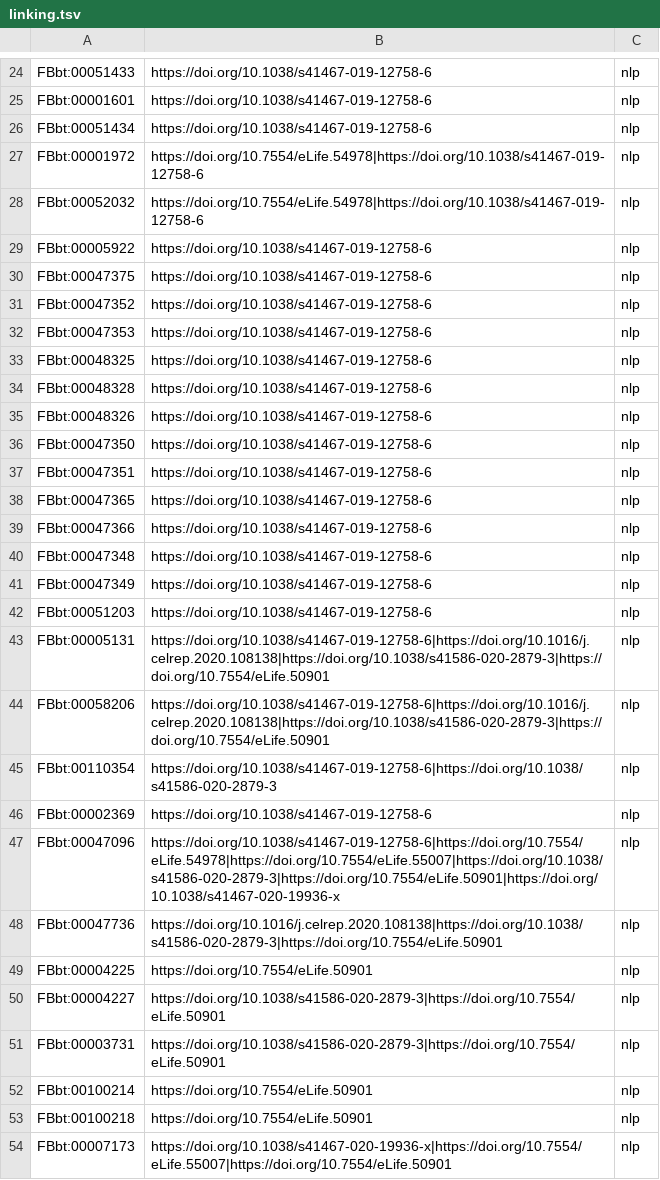
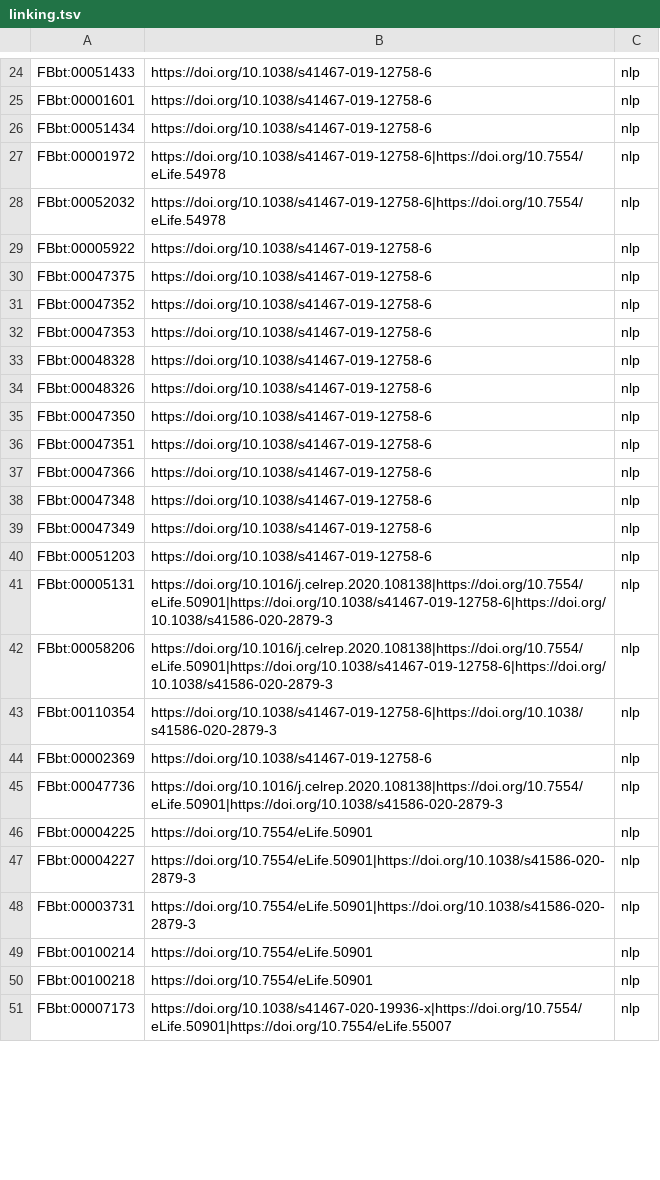
Before and after one commit to VirtualFlyBrain/neuron-to-paper-nlp, a TSV file: robot_templates/linking.tsv, drawn as a sheet; only a part is shown, gaps mark what is left out; the diff covers the shown part only.

```diff
--- a/robot_templates/linking.tsv
+++ b/robot_templates/linking.tsv
@@ -26,4 +26,4 @@ FBbt:00001601	https://doi.org/10.1038/s41467-019-12758-6	nlp
 FBbt:00051434	https://doi.org/10.1038/s41467-019-12758-6	nlp
-FBbt:00001972	https://doi.org/10.7554/eLife.54978|https://doi.org/10.1038/s41467-019-12758-6	nlp
-FBbt:00052032	https://doi.org/10.7554/eLife.54978|https://doi.org/10.1038/s41467-019-12758-6	nlp
+FBbt:00001972	https://doi.org/10.1038/s41467-019-12758-6|https://doi.org/10.7554/eLife.54978	nlp
+FBbt:00052032	https://doi.org/10.1038/s41467-019-12758-6|https://doi.org/10.7554/eLife.54978	nlp
 FBbt:00005922	https://doi.org/10.1038/s41467-019-12758-6	nlp
@@ -32,3 +32,2 @@ FBbt:00047352	https://doi.org/10.1038/s41467-019-12758-6	nlp
 FBbt:00047353	https://doi.org/10.1038/s41467-019-12758-6	nlp
-FBbt:00048325	https://doi.org/10.1038/s41467-019-12758-6	nlp
 FBbt:00048328	https://doi.org/10.1038/s41467-019-12758-6	nlp
@@ -37,3 +36,2 @@ FBbt:00047350	https://doi.org/10.1038/s41467-019-12758-6	nlp
 FBbt:00047351	https://doi.org/10.1038/s41467-019-12758-6	nlp
-FBbt:00047365	https://doi.org/10.1038/s41467-019-12758-6	nlp
 FBbt:00047366	https://doi.org/10.1038/s41467-019-12758-6	nlp
@@ -42,13 +40,12 @@ FBbt:00047349	https://doi.org/10.1038/s41467-019-12758-6	nlp
 FBbt:00051203	https://doi.org/10.1038/s41467-019-12758-6	nlp
-FBbt:00005131	https://doi.org/10.1038/s41467-019-12758-6|https://doi.org/10.1016/j.celrep.2020.108138|https://doi.org/10.1038/s41586-020-2879-3|https://doi.org/10.7554/eLife.50901	nlp
-FBbt:00058206	https://doi.org/10.1038/s41467-019-12758-6|https://doi.org/10.1016/j.celrep.2020.108138|https://doi.org/10.1038/s41586-020-2879-3|https://doi.org/10.7554/eLife.50901	nlp
+FBbt:00005131	https://doi.org/10.1016/j.celrep.2020.108138|https://doi.org/10.7554/eLife.50901|https://doi.org/10.1038/s41467-019-12758-6|https://doi.org/10.1038/s41586-020-2879-3	nlp
+FBbt:00058206	https://doi.org/10.1016/j.celrep.2020.108138|https://doi.org/10.7554/eLife.50901|https://doi.org/10.1038/s41467-019-12758-6|https://doi.org/10.1038/s41586-020-2879-3	nlp
 FBbt:00110354	https://doi.org/10.1038/s41467-019-12758-6|https://doi.org/10.1038/s41586-020-2879-3	nlp
 FBbt:00002369	https://doi.org/10.1038/s41467-019-12758-6	nlp
-FBbt:00047096	https://doi.org/10.1038/s41467-019-12758-6|https://doi.org/10.7554/eLife.54978|https://doi.org/10.7554/eLife.55007|https://doi.org/10.1038/s41586-020-2879-3|https://doi.org/10.7554/eLife.50901|https://doi.org/10.1038/s41467-020-19936-x	nlp
-FBbt:00047736	https://doi.org/10.1016/j.celrep.2020.108138|https://doi.org/10.1038/s41586-020-2879-3|https://doi.org/10.7554/eLife.50901	nlp
+FBbt:00047736	https://doi.org/10.1016/j.celrep.2020.108138|https://doi.org/10.7554/eLife.50901|https://doi.org/10.1038/s41586-020-2879-3	nlp
 FBbt:00004225	https://doi.org/10.7554/eLife.50901	nlp
-FBbt:00004227	https://doi.org/10.1038/s41586-020-2879-3|https://doi.org/10.7554/eLife.50901	nlp
-FBbt:00003731	https://doi.org/10.1038/s41586-020-2879-3|https://doi.org/10.7554/eLife.50901	nlp
+FBbt:00004227	https://doi.org/10.7554/eLife.50901|https://doi.org/10.1038/s41586-020-2879-3	nlp
+FBbt:00003731	https://doi.org/10.7554/eLife.50901|https://doi.org/10.1038/s41586-020-2879-3	nlp
 FBbt:00100214	https://doi.org/10.7554/eLife.50901	nlp
 FBbt:00100218	https://doi.org/10.7554/eLife.50901	nlp
-FBbt:00007173	https://doi.org/10.1038/s41467-020-19936-x|https://doi.org/10.7554/eLife.55007|https://doi.org/10.7554/eLife.50901	nlp
+FBbt:00007173	https://doi.org/10.1038/s41467-020-19936-x|https://doi.org/10.7554/eLife.50901|https://doi.org/10.7554/eLife.55007	nlp
```
Also changed, not shown: 3 added rows, 13 removed rows, 1 moved row and 52 edited cells elsewhere in this file, 3 other files.
